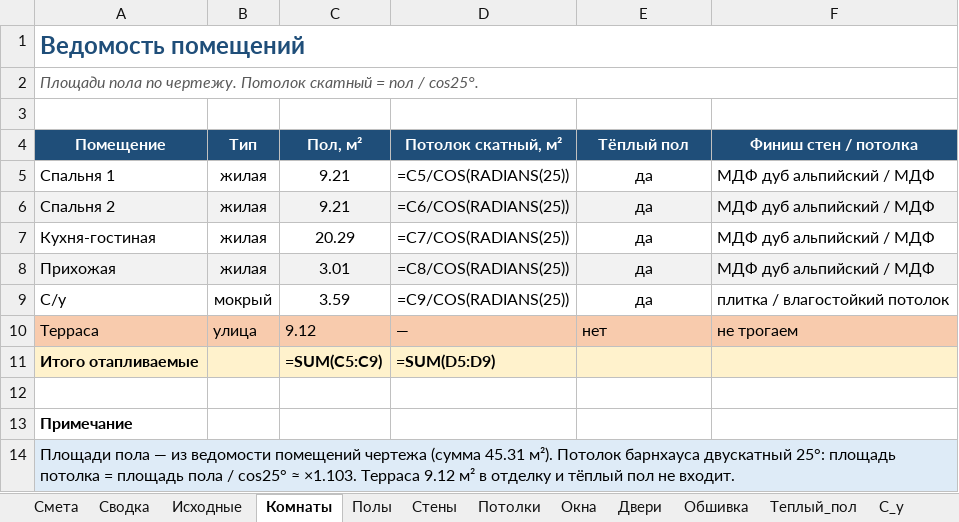
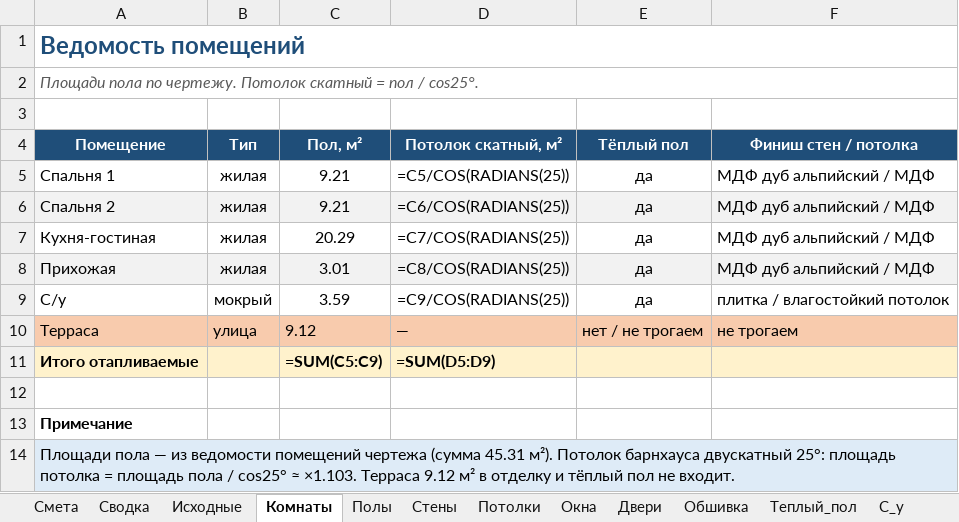
Before and after one commit to PavelP78/api_test, an Excel workbook: barnhouse/smeta_barnhouse_mdf.xlsx, sheet Комнаты, drawn as a sheet; values as stored, in another font and other column widths than the file's, no borders; formulas without a stored value are shown as written; the diff names each change by its address in the sheet, - before the commit and + after, or states it on an @@ line.

```diff
--- a/barnhouse/smeta_barnhouse_mdf.xlsx (sheet Комнаты)
+++ b/barnhouse/smeta_barnhouse_mdf.xlsx (sheet Комнаты)
-E10 (Тёплый пол): нет
+E10 (Тёплый пол): нет / не трогаем
```
Also changed, not shown: sheet Смета, sheet Полы, sheet Прочее, barnhouse/smeta_barnhouse_pod_kluch.xlsx, 2 other files.
